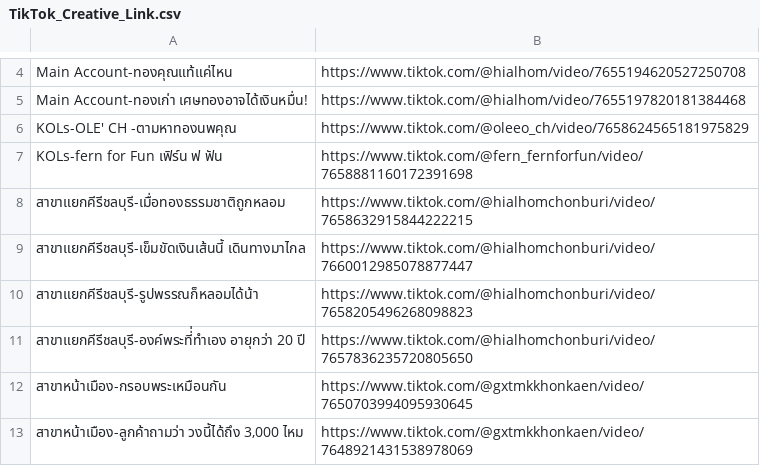
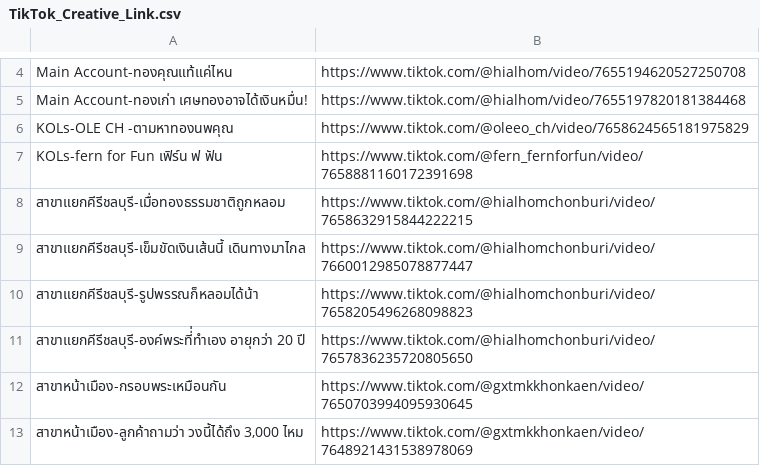
Before and after one commit to hafizyapha-glitch/Hia-Lhom-TikTok, a CSV file: data/TikTok_Creative_Link.csv, drawn as a sheet; only a part is shown, gaps mark what is left out.

Commit message:
Update TikTok_Creative_Link.csv

```diff
--- a/data/TikTok_Creative_Link.csv
+++ b/data/TikTok_Creative_Link.csv
@@ -5,3 +5,3 @@ Main Account-ทองคุณแท้แค่ไหน,https://www.tiktok.co
 Main Account-ทองเก่า เศษทองอาจได้เงินหมื่น!,https://www.tiktok.com/@hialhom/video/7655197820181384468
-KOLs-OLE' CH -ตามหาทองนพคุณ,https://www.tiktok.com/@oleeo_ch/video/7658624565181975829
+KOLs-OLE CH -ตามหาทองนพคุณ,https://www.tiktok.com/@oleeo_ch/video/7658624565181975829
 KOLs-fern for Fun เฟิร์น ฟ ฟัน,https://www.tiktok.com/@fern_fernforfun/video/7658881160172391698
```
